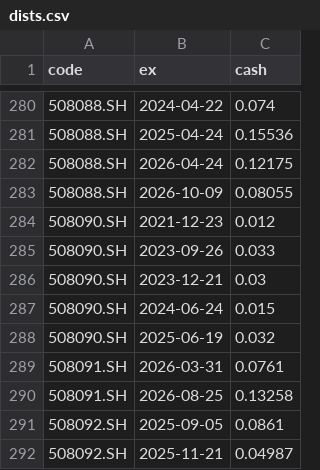
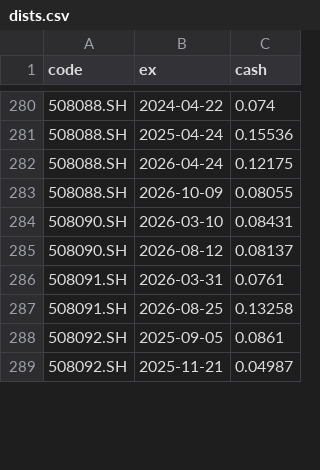
Before and after one commit to xianhuixu/reits-dashboard, a CSV file: spread_cache/dists.csv, drawn as a sheet; only a part is shown, gaps mark what is left out.

```diff
--- a/spread_cache/dists.csv
+++ b/spread_cache/dists.csv
@@ -283,7 +283,4 @@ code,ex,cash
 508088.SH,2026-10-09,0.08055
-508090.SH,2021-12-23,0.012
-508090.SH,2023-09-26,0.033
-508090.SH,2023-12-21,0.03
-508090.SH,2024-06-24,0.015
-508090.SH,2025-06-19,0.032
+508090.SH,2026-03-10,0.08431
+508090.SH,2026-08-12,0.08137
 508091.SH,2026-03-31,0.0761
```
Also changed, not shown: 19 other files.
